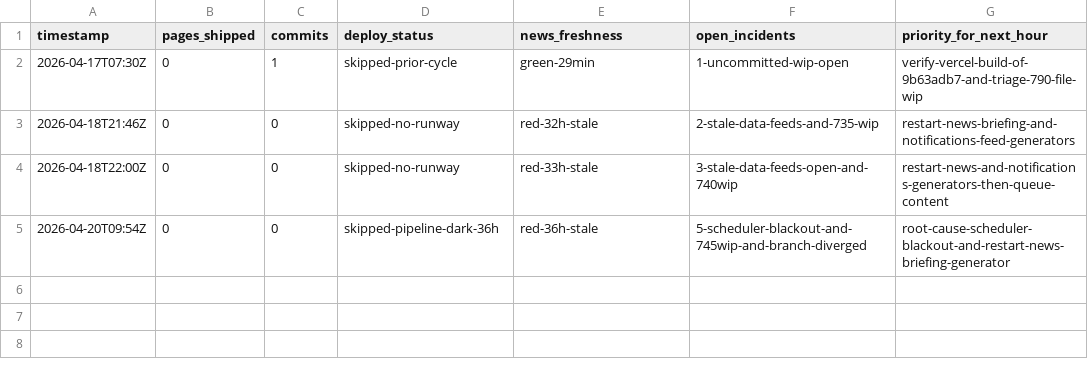
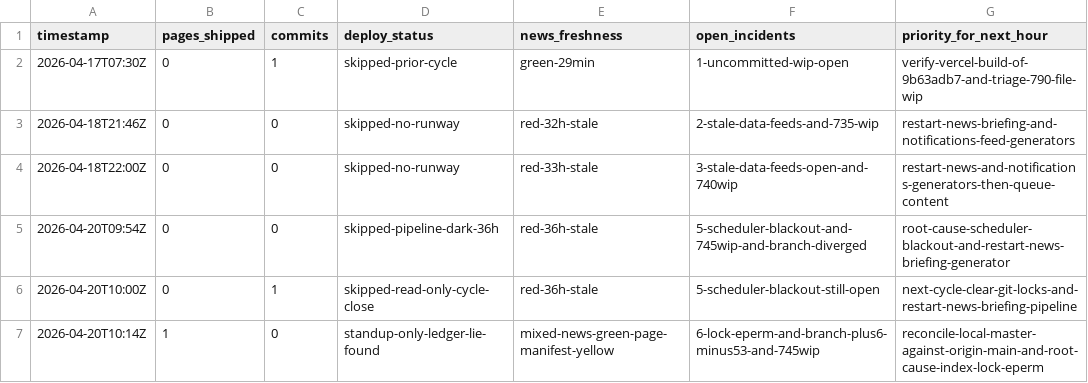
Before and after one commit to ZeroxMachina/Degen0x, a CSV file: ops/hourly-log.csv, drawn as a sheet.

```diff
--- a/ops/hourly-log.csv
+++ b/ops/hourly-log.csv
@@ -5 +5,3 @@ timestamp,pages_shipped,commits,deploy_status,news_freshness,open_incidents,prio
 2026-04-20T09:54Z,0,0,skipped-pipeline-dark-36h,red-36h-stale,5-scheduler-blackout-and-745wip-and-branch-diverged,root-cause-scheduler-blackout-and-restart-news-briefing-generator
+2026-04-20T10:00Z,0,1,skipped-read-only-cycle-close,red-36h-stale,5-scheduler-blackout-still-open,next-cycle-clear-git-locks-and-restart-news-briefing-pipeline
+2026-04-20T10:14Z,1,0,standup-only-ledger-lie-found,mixed-news-green-page-manifest-yellow,6-lock-eperm-and-branch-plus6-minus53-and-745wip,reconcile-local-master-against-origin-main-and-root-cause-index-lock-eperm
```
Also changed, not shown: 1 other file.
